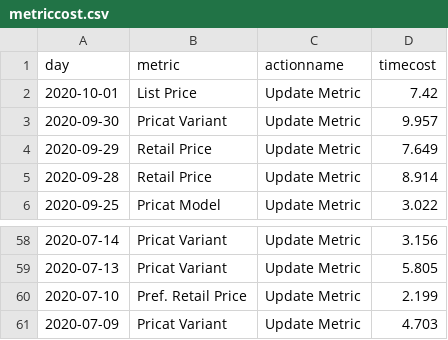
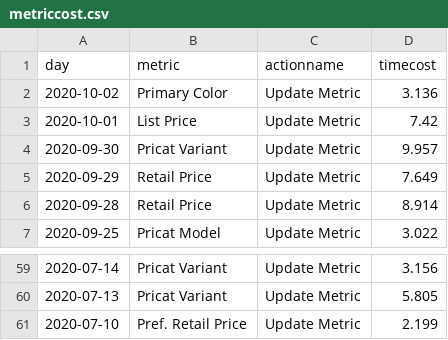
Before and after one commit to jasonzhuangdavinci/stadiumLogAnalysis, a CSV file: loadcsv/metriccost.csv, drawn as a sheet; only a part is shown, gaps mark what is left out.

```diff
--- a/loadcsv/metriccost.csv
+++ b/loadcsv/metriccost.csv
@@ -1,2 +1,3 @@
 day,metric,actionname,timecost
+2020-10-02 ,Primary Color,Update Metric,3.136
 2020-10-01 ,List Price,Update Metric,7.42
@@ -60,2 +61 @@ day,metric,actionname,timecost
 2020-07-10 ,Pref. Retail Price,Update Metric,2.199
-2020-07-09 ,Pricat Variant,Update Metric,4.703
```
Also changed, not shown: loadcsv/metriccount.csv, loadcsv/reportcount.csv, 2 other files.
